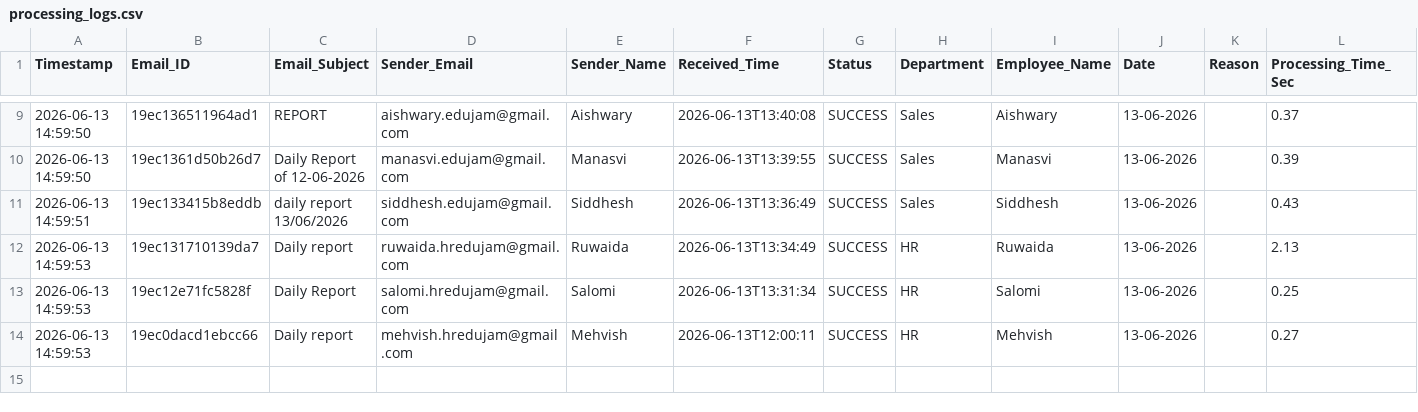
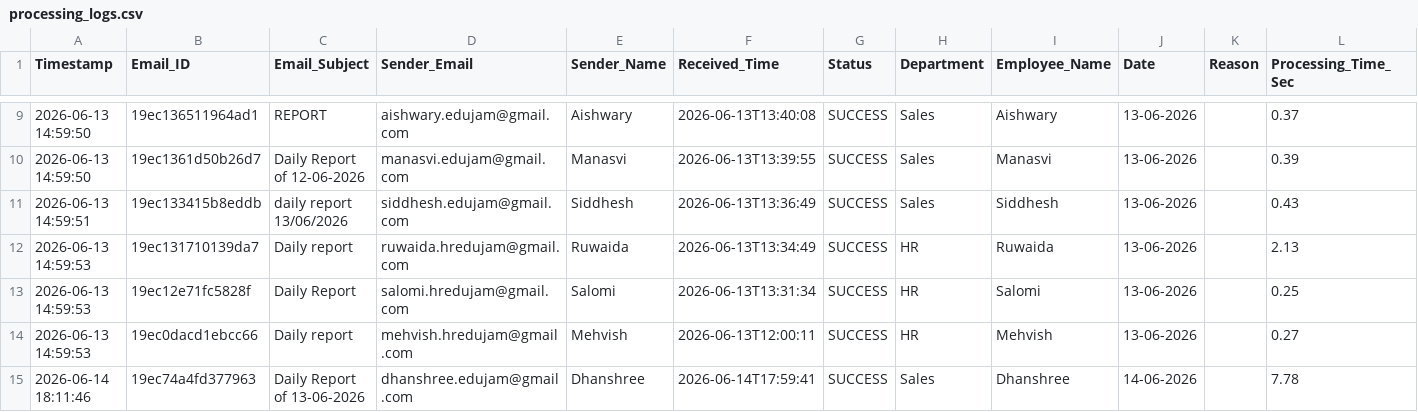
Before and after one commit to Hardik0241/Report_Automation, a CSV file: Working_Report_Editor/logs/processing_logs.csv, drawn as a sheet; only a part is shown, gaps mark what is left out; the diff names each change by its address in the sheet, - before the commit and + after, or states it on an @@ line.

```diff
--- a/Working_Report_Editor/logs/processing_logs.csv
+++ b/Working_Report_Editor/logs/processing_logs.csv
+row 15: 2026-06-14 18:11:46 | 19ec74a4fd377963 | Daily Report of 13-06-2026 | dhanshree.edujam@gmail.com | Dhanshree | 2026-06-14T17:59:41 | SUCCESS | Sales | Dhanshree | 14-06-2026 |  | 7.78
```
